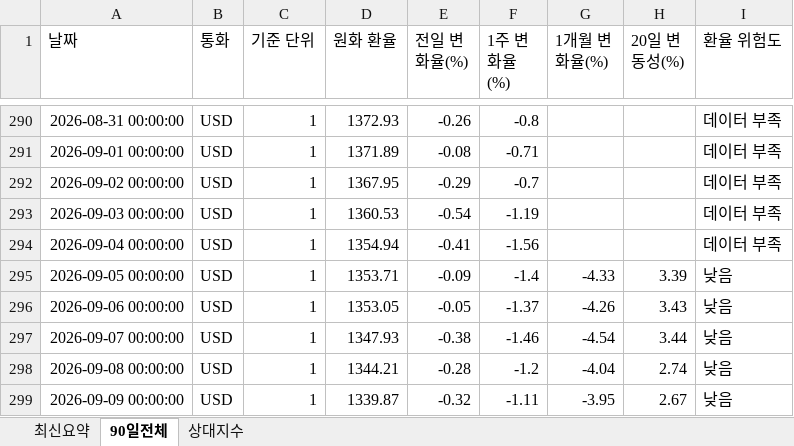
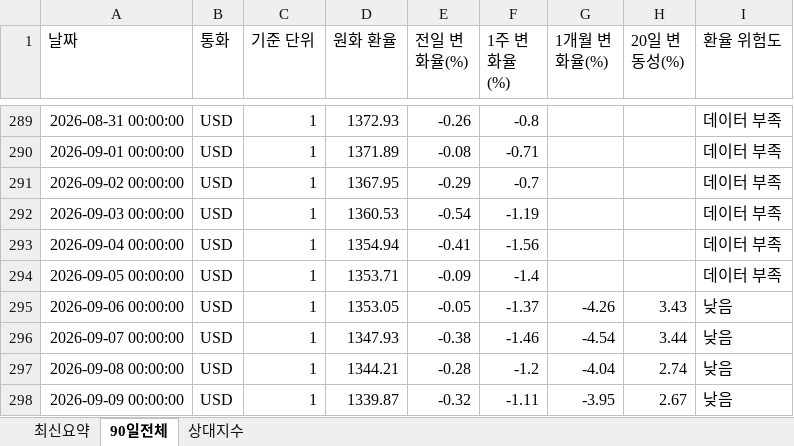
Before and after one commit to wnsdnjs867-svg/4-, an Excel workbook: trade_fx_dashboard.xlsx, sheet 90일전체, drawn as a sheet; only a part is shown, gaps mark what is left out; values as stored, in another font and other column widths than the file's, no borders; addresses are those after the commit; the diff covers the shown part only; the diff names each change by its address in the sheet, - before the commit and + after, or states it on an @@ line.

```diff
--- a/trade_fx_dashboard.xlsx (sheet 90일전체)
+++ b/trade_fx_dashboard.xlsx (sheet 90일전체)
-G294 (1개월 변화율(%)): -4.33
+G294 (1개월 변화율(%)): (empty)
-H294 (20일 변동성(%)): 3.39
+H294 (20일 변동성(%)): (empty)
-I294 (환율 위험도): 낮음
+I294 (환율 위험도): 데이터 부족
```
Also changed, not shown: 4 added rows, 4 removed rows and 27 edited cells elsewhere in this sheet, sheet 상대지수, sheet 최신요약, 1 other file.
